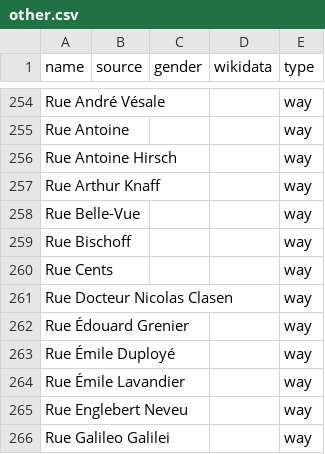
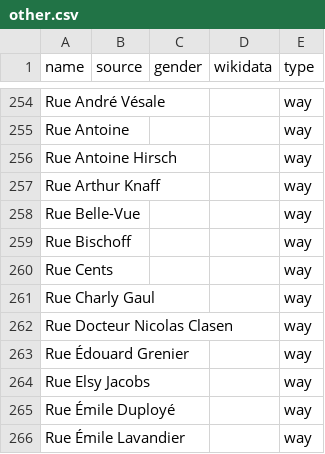
Before and after one commit to EqualStreetNames/equalstreetnames-luxembourg, a CSV file: data/other.csv, drawn as a sheet; only a part is shown, gaps mark what is left out; the shorter side is filled out with more unchanged rows; the diff names each change by its address in the sheet, - before the commit and + after, or states it on an @@ line.

```diff
--- a/data/other.csv
+++ b/data/other.csv
+row 261: Rue Charly Gaul |  |  |  | way
+row 264: Rue Elsy Jacobs |  |  |  | way
```
Also changed, not shown: 2 other files.
